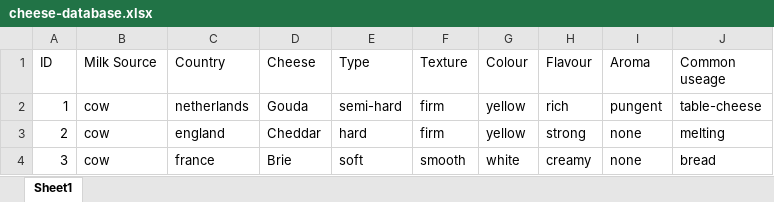
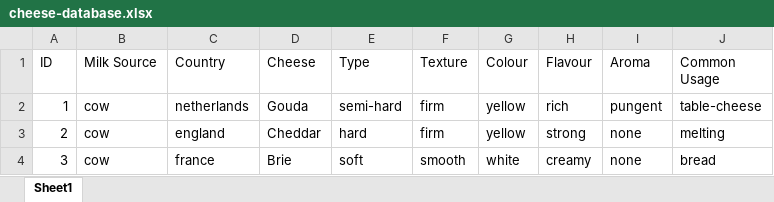
Before and after one commit to garydriley/cheese-classification, an Excel workbook: Data/cheese-database.xlsx, sheet Sheet1, drawn as a sheet; only a part is shown; values as stored, in another font and other column widths than the file's, no borders; the diff names each change by its address in the sheet, - before the commit and + after, or states it on an @@ line.

```diff
--- a/Data/cheese-database.xlsx (sheet Sheet1)
+++ b/Data/cheese-database.xlsx (sheet Sheet1)
-J1: Common useage
+J1: Common Usage
```
Also changed, not shown: 3 other files.
